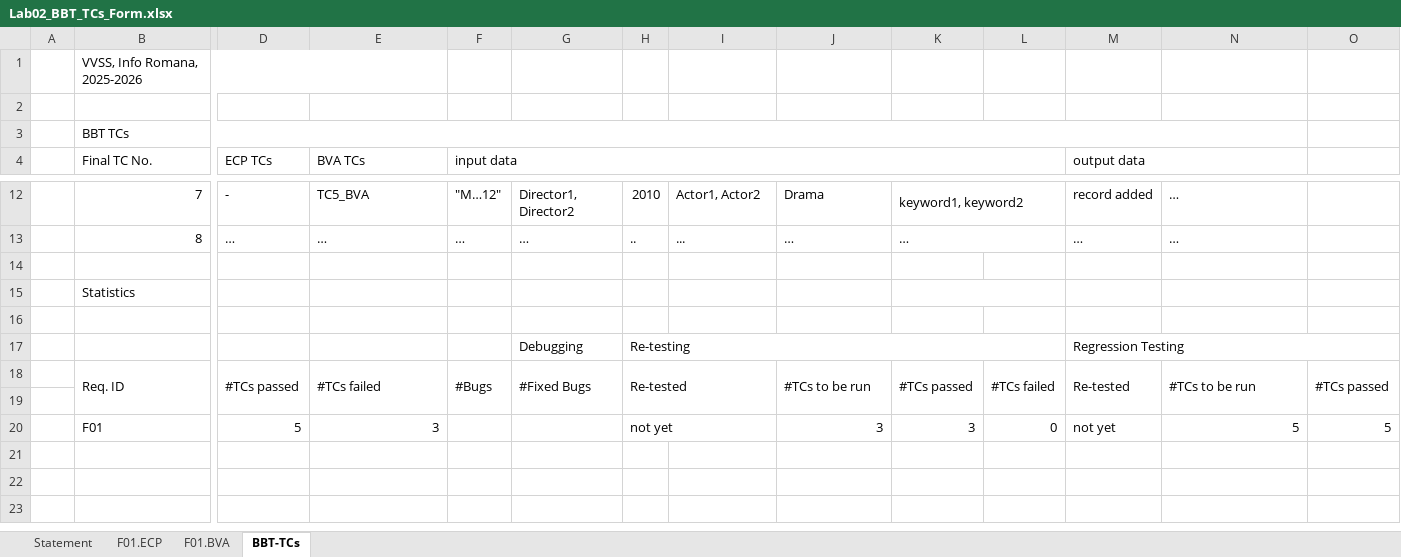
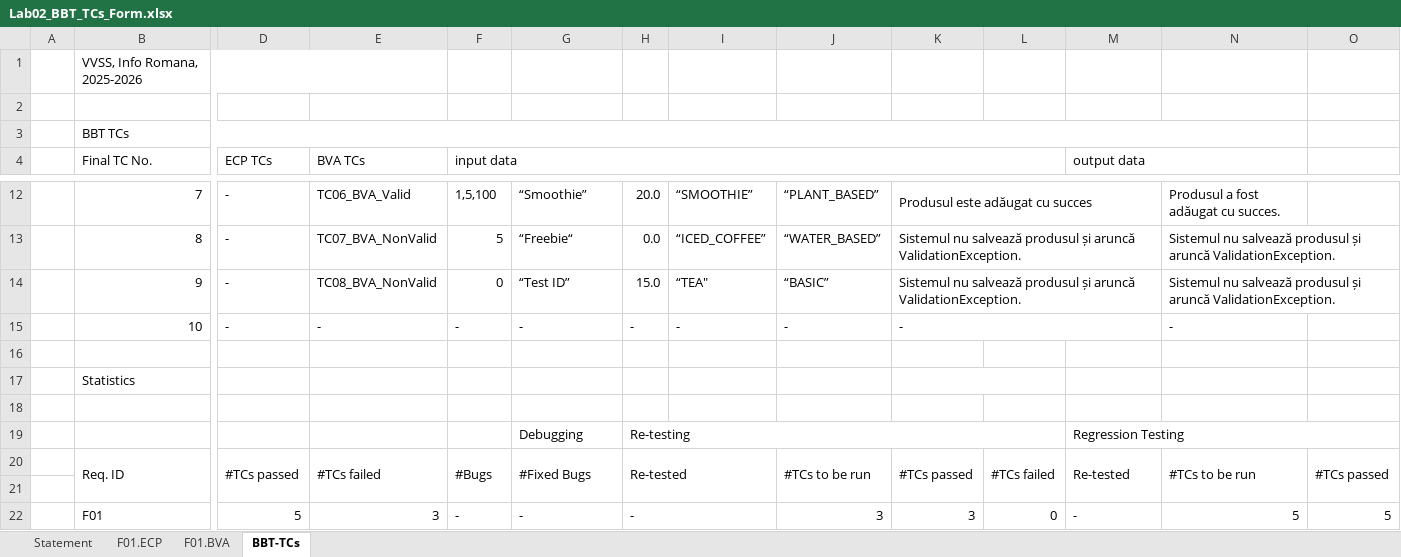
Before and after one commit to RazecRacrop/VVSS-czr-dar, an Excel workbook: docs/Lab02/Lab02_BBT_TCs_Form.xlsx, sheet BBT-TCs, drawn as a sheet; only a part is shown, gaps mark what is left out; values as stored, in another font and other column widths than the file's, no cell formats; removed rows and columns are numbered as before the commit, all else as after; rows hold the shown columns only; the diff covers the shown part only; the diff names each change by its address in the sheet, - before the commit and + after, or states it on an @@ line.

```diff
--- a/docs/Lab02/Lab02_BBT_TCs_Form.xlsx (sheet BBT-TCs)
+++ b/docs/Lab02/Lab02_BBT_TCs_Form.xlsx (sheet BBT-TCs)
-E12 (BVA TCs): TC5_BVA
+E12 (BVA TCs): TC06_BVA_Valid
-F12 (input data): "M…12"
+F12 (input data): 1,5,100
-G12: Director1, Director2
+G12: “Smoothie”
-H12: 2010
+H12: 20.0
-I12: Actor1, Actor2
+I12: “SMOOTHIE”
-J12: Drama
+J12: “PLANT_BASED”
-K12: keyword1, keyword2
+K12: Produsul este adăugat cu succes
-K12:L12 merged
+K12:M12 merged
-M12 (output data): record added
+M12 (output data): (empty)
-N12: …
+N12: Produsul a fost adăugat cu succes.
-D13 (ECP TCs): …
+D13 (ECP TCs): -
-E13 (BVA TCs): …
+E13 (BVA TCs): TC07_BVA_NonValid
-F13 (input data): …
+F13 (input data): 5
-G13: …
+G13: “Freebie“
-H13: ..
+H13: 0.0
-I13: ...
+I13: “ICED_COFFEE”
-J13: …
+J13: “WATER_BASED”
-K13: …
+K13: Sistemul nu salvează produsul și aruncă ValidationException.
-K13:L13 merged
+K13:M13 merged
-M13 (output data): …
+M13 (output data): (empty)
-N13: …
+N13: Sistemul nu salvează produsul și aruncă ValidationException.
+N13:P13 merged
+row 14:  | 9 | - | TC08_BVA_NonValid | 0 | “Test ID” | 15.0 | “TEA" | “BASIC” | Sistemul nu salvează produsul și aruncă ValidationException. |  |  | Sistemul nu salvează produsul și aruncă ValidationException.
+row 15:  | 10 | - | - | - | - | - | - | - | - |  |  | -
-F22 (input data): (empty)
+F22 (input data): -
-G22: (empty)
+G22: -
-H22: not yet
+H22: -
-M22 (output data): not yet
+M22 (output data): -
```
Also changed, not shown: 1 added row, 1 removed row, 55 edited cells and merged cells elsewhere in this sheet, sheet F01.BVA, sheet F01.ECP, sheet Statement, cell formats, formulas that keep their value, 1 other file.
